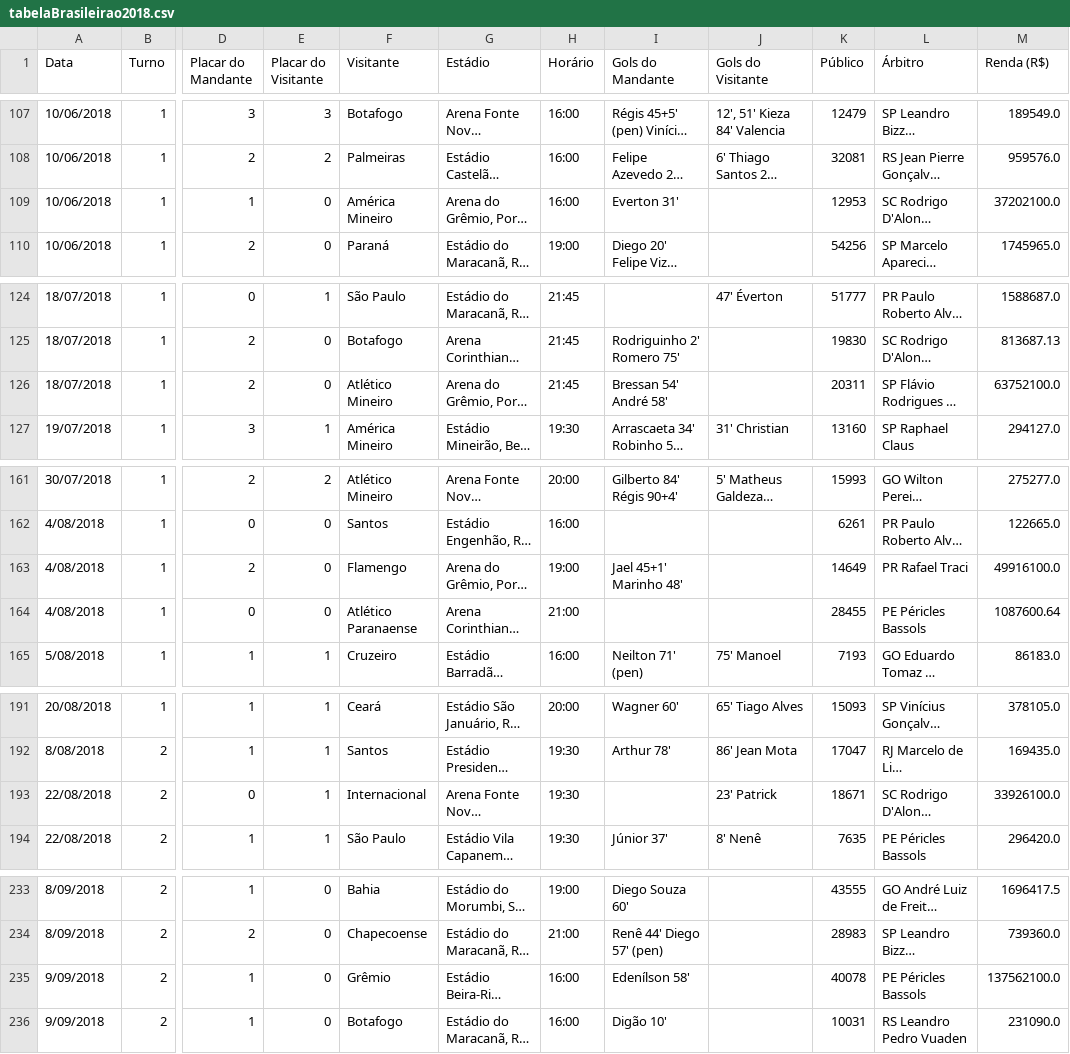
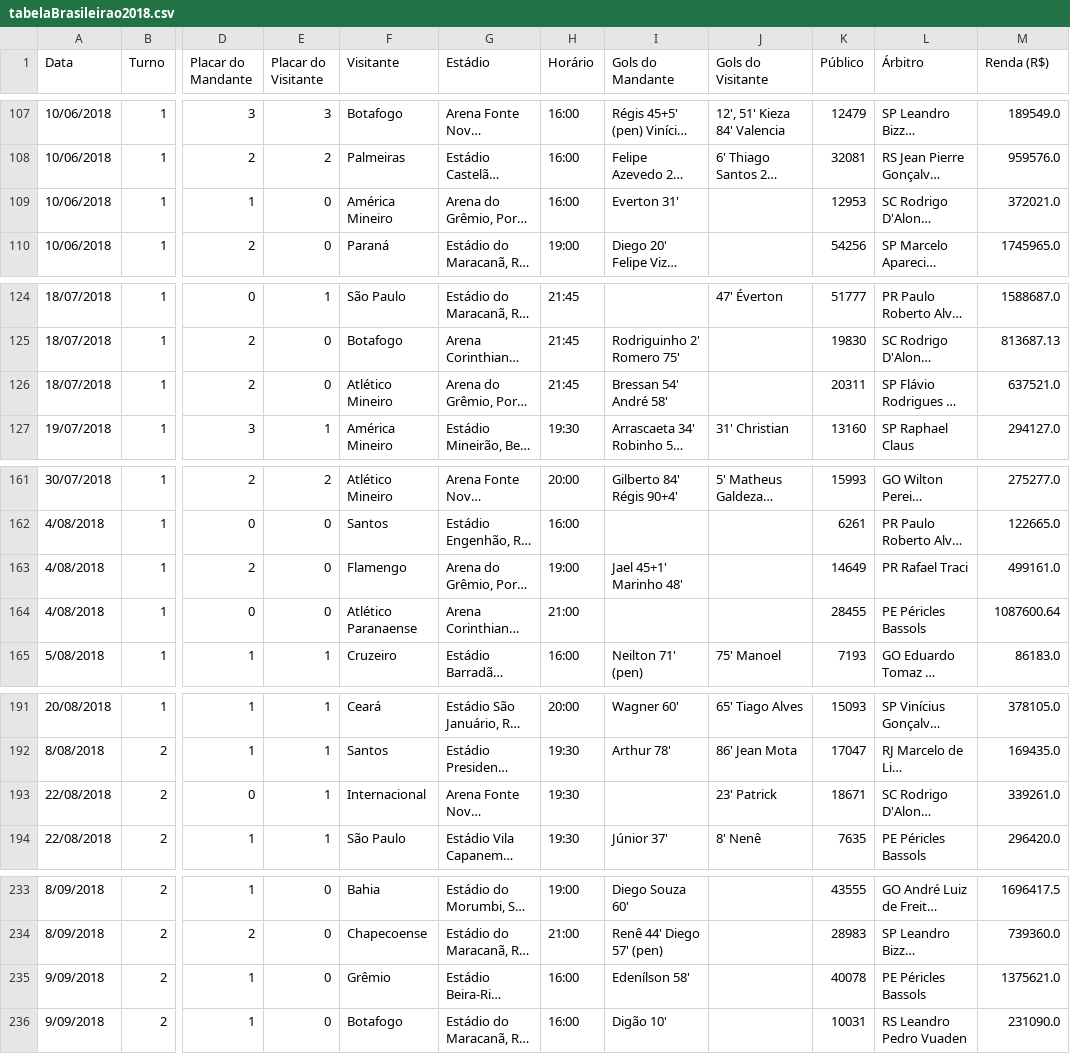
Before and after one commit to rnwatanabe/BasesComputacionais, a CSV file: aula6/dados/tabelaBrasileirao2018.csv, drawn as a sheet; only a part is shown, gaps mark what is left out; long unchanged cells end in …; the diff covers the shown part only; the diff names each change by its address in the sheet, - before the commit and + after, or states it on an @@ line.

```diff
--- a/aula6/dados/tabelaBrasileirao2018.csv
+++ b/aula6/dados/tabelaBrasileirao2018.csv
-M109 (Renda (R$)): 37202100.0
+M109 (Renda (R$)): 372021.0
-M126 (Renda (R$)): 63752100.0
+M126 (Renda (R$)): 637521.0
-M163 (Renda (R$)): 49916100.0
+M163 (Renda (R$)): 499161.0
-M193 (Renda (R$)): 33926100.0
+M193 (Renda (R$)): 339261.0
-M235 (Renda (R$)): 137562100.0
+M235 (Renda (R$)): 1375621.0
```
Also changed, not shown: 11 edited cells elsewhere in this file, aula7/dados/tabelaBrasileirao2018.csv, aula8/dados/tabelaBrasileirao2018.csv, 3 other files.
